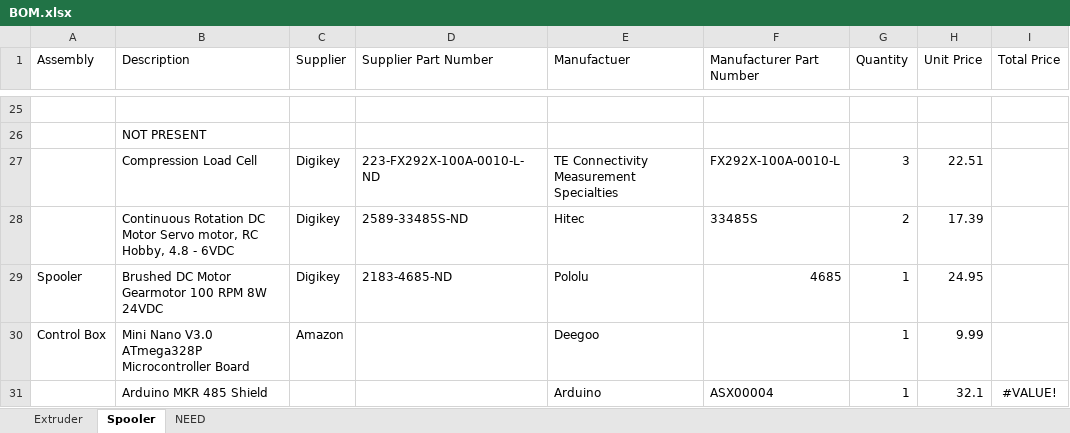
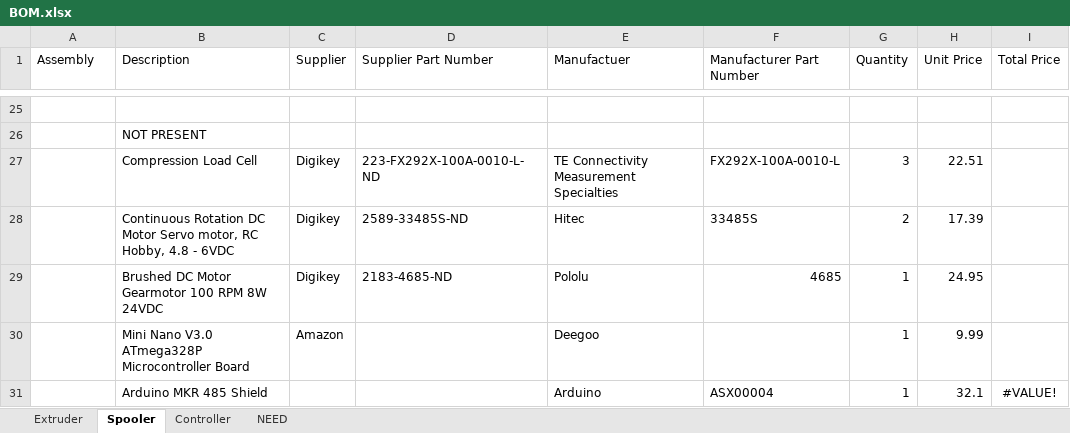
Before and after one commit to VidetteMakes/ValpoFilamentRecycler09, an Excel workbook: BOM/BOM.xlsx, sheet Spooler, drawn as a sheet; only a part is shown, gaps mark what is left out; values as stored, in another font and other column widths than the file's, no borders; table styles not drawn; the diff names each change by its address in the sheet, - before the commit and + after, or states it on an @@ line.

```diff
--- a/BOM/BOM.xlsx (sheet Spooler)
+++ b/BOM/BOM.xlsx (sheet Spooler)
+sheet tab: Controller
-A29 (Assembly): Spooler
+A29 (Assembly): (empty)
-A30 (Assembly): Control Box
+A30 (Assembly): (empty)
```
Also changed, not shown: sheet Extruder.
